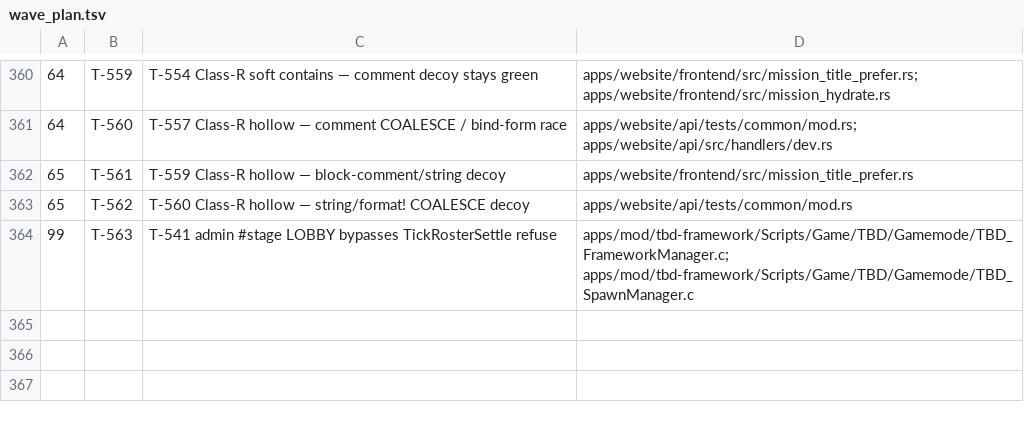
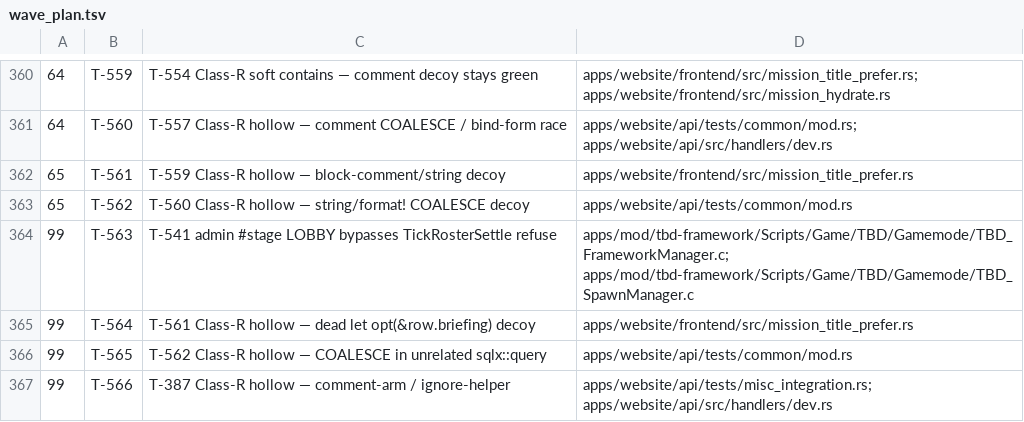
Before and after one commit to darkforce09/TBD-reforger, a TSV file: docs/platform/wave_plan.tsv, drawn as a sheet; only a part is shown, gaps mark what is left out; the diff names each change by its address in the sheet, - before the commit and + after, or states it on an @@ line.

Commit message:
wave 65 CLOSED: T-561/562/387; GATE PASS; verifier DIRTY → T-564–T-566
Cold gate PASS vs 1ac7ebd7. Product held (live T-387 IT covers identity fold;
Class-R strips/sqlx payload pins for claimed decoys). Verifier DIRTY MAJOR on
new hollow shapes — filed T-564 (dead let decoy), T-565 (COALESCE in SELECT
comment), T-566 (comment-arm Class-R). No BLOCKER.

Co-Authored-By: Grok <noreply@x.ai>

```diff
--- a/docs/platform/wave_plan.tsv
+++ b/docs/platform/wave_plan.tsv
+row 365: 99 | T-564 | T-561 Class-R hollow — dead let opt(&row.briefing) decoy | apps/website/frontend/src/mission_title_prefer.rs
+row 366: 99 | T-565 | T-562 Class-R hollow — COALESCE in unrelated sqlx::query | apps/website/api/tests/common/mod.rs
+row 367: 99 | T-566 | T-387 Class-R hollow — comment-arm / ignore-helper | apps/website/api/tests/misc_integration.rs; apps/website/api/src/handlers/dev.rs
```
Also changed, not shown: 4 other files.
